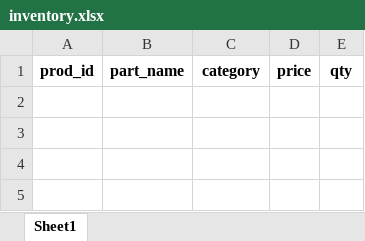
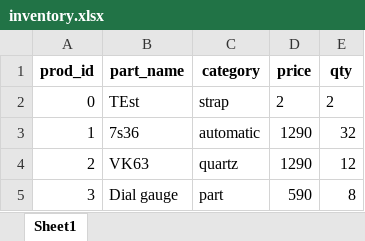
Before and after one commit to ItsPatthanan/watch_supplier, an Excel workbook: inventory.xlsx, sheet Sheet1, drawn as a sheet; values as stored, in another font and other column widths than the file's, no borders; the diff names each change by its address in the sheet, - before the commit and + after, or states it on an @@ line.

```diff
--- a/inventory.xlsx (sheet Sheet1)
+++ b/inventory.xlsx (sheet Sheet1)
+row 2: 0 | TEst | strap | 2 | 2
+row 3: 1 | 7s36 | automatic | 1290 | 32
+row 4: 2 | VK63 | quartz | 1290 | 12
+row 5: 3 | Dial gauge | part | 590 | 8
```
Also changed, not shown: 31 other files.
